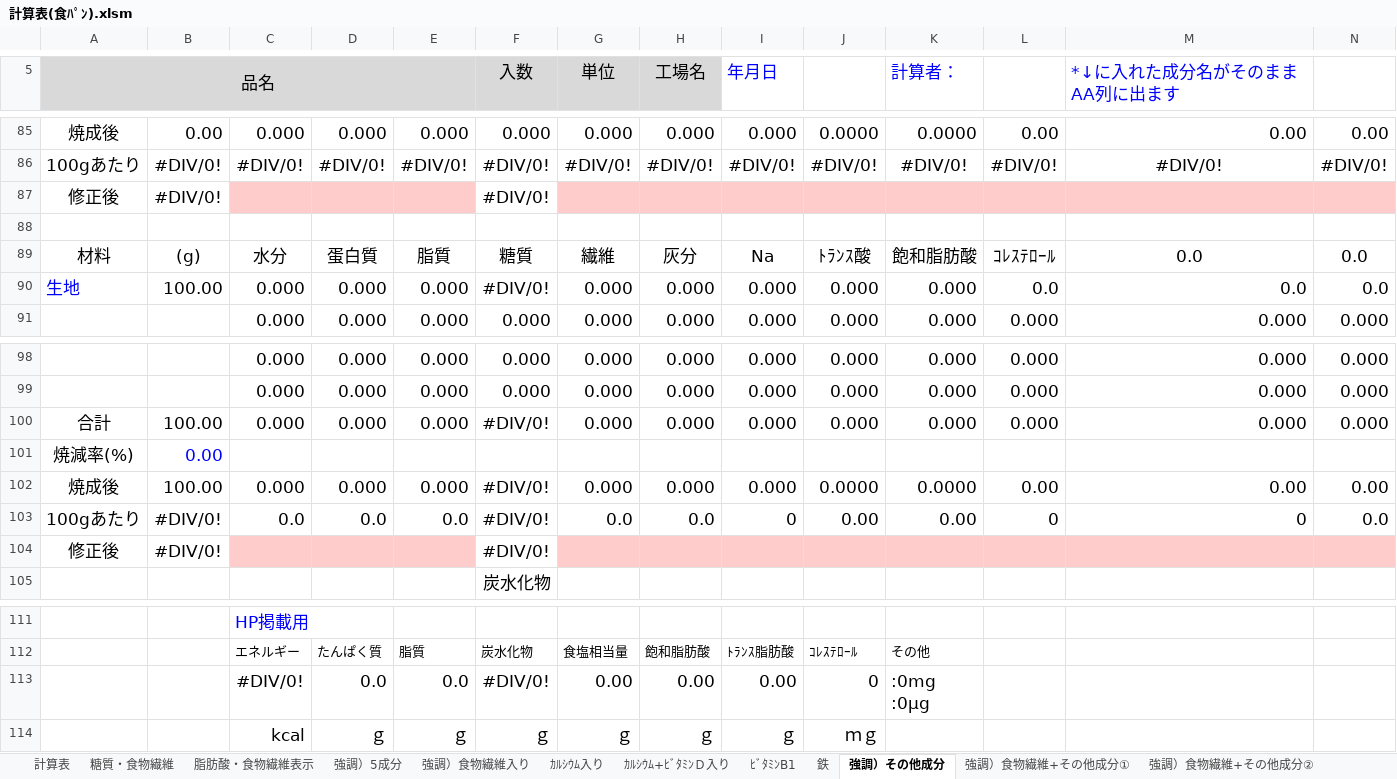
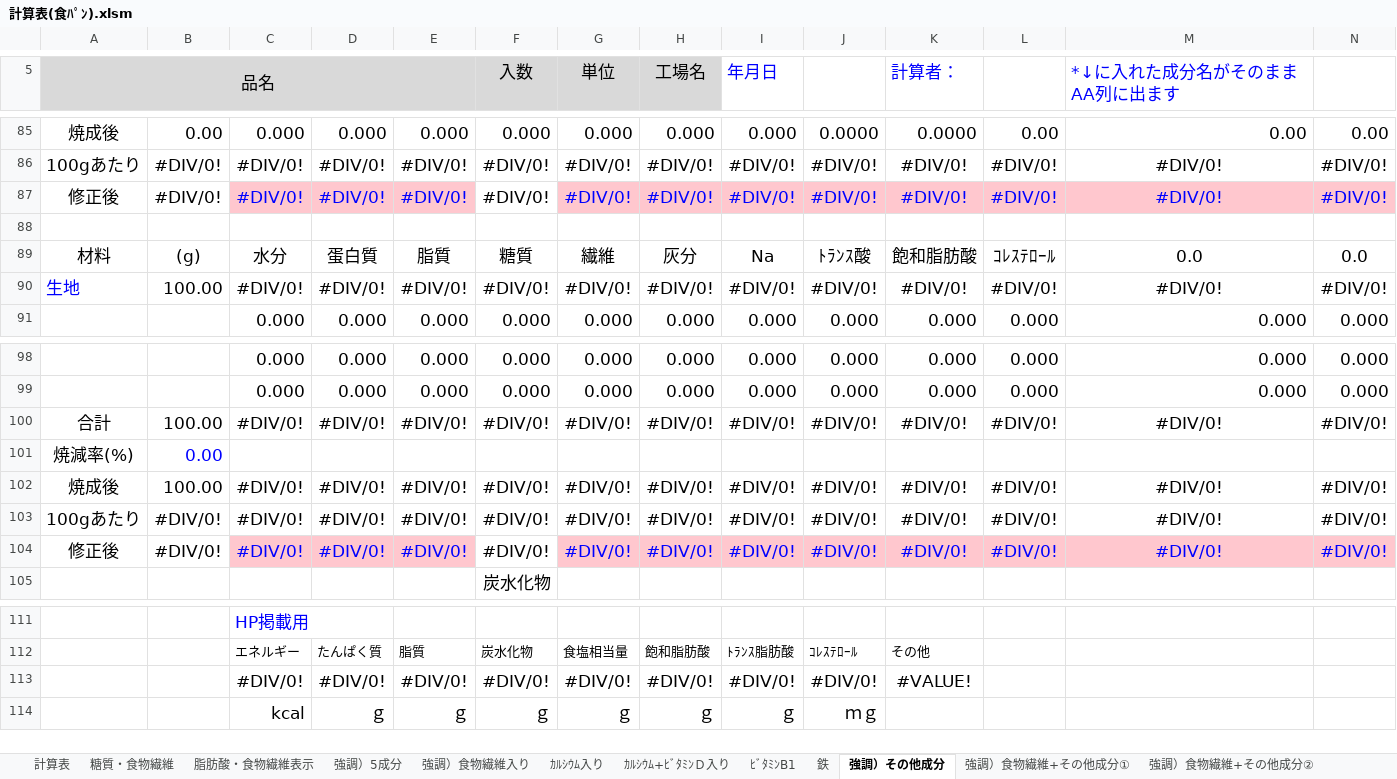
Before and after one commit to primaryplane-dev/Seisanbu-EiyoCopyChk, an Excel workbook: てすと/計算表(食ﾊﾟﾝ).xlsm, sheet 強調）その他成分, drawn as a sheet; only a part is shown, gaps mark what is left out; values as stored, in another font and other column widths than the file's, no borders; charts and pictures and conditional formats not drawn; removed rows and columns are numbered as before the commit, all else as after; rows hold the shown columns only; ↵ is a line break in a cell; the diff covers the shown part only; the diff names each change by its address in the sheet, - before the commit and + after, or states it on an @@ line.

```diff
--- a/てすと/計算表(食ﾊﾟﾝ).xlsm (sheet 強調）その他成分)
+++ b/てすと/計算表(食ﾊﾟﾝ).xlsm (sheet 強調）その他成分)
-row 87: 修正後 | #DIV/0! |  |  |  | #DIV/0!
+row 87: 修正後 | #DIV/0! | #DIV/0! | #DIV/0! | #DIV/0! | #DIV/0! | #DIV/0! | #DIV/0! | #DIV/0! | #DIV/0! | #DIV/0! | #DIV/0! | #DIV/0! | #DIV/0!
-row 90: 生地 | 100.00 | 0.000 | 0.000 | 0.000 | #DIV/0! | 0.000 | 0.000 | 0.000 | 0.000 | 0.000 | 0.0 | 0.0 | 0.0
+row 90: 生地 | 100.00 | #DIV/0! | #DIV/0! | #DIV/0! | #DIV/0! | #DIV/0! | #DIV/0! | #DIV/0! | #DIV/0! | #DIV/0! | #DIV/0! | #DIV/0! | #DIV/0!
-row 100: 合計 | 100.00 | 0.000 | 0.000 | 0.000 | #DIV/0! | 0.000 | 0.000 | 0.000 | 0.000 | 0.000 | 0.000 | 0.000 | 0.000
+row 100: 合計 | 100.00 | #DIV/0! | #DIV/0! | #DIV/0! | #DIV/0! | #DIV/0! | #DIV/0! | #DIV/0! | #DIV/0! | #DIV/0! | #DIV/0! | #DIV/0! | #DIV/0!
-row 102: 焼成後 | 100.00 | 0.000 | 0.000 | 0.000 | #DIV/0! | 0.000 | 0.000 | 0.000 | 0.0000 | 0.0000 | 0.00 | 0.00 | 0.00
-row 103: 100gあたり | #DIV/0! | 0.0 | 0.0 | 0.0 | #DIV/0! | 0.0 | 0.0 | 0 | 0.00 | 0.00 | 0 | 0 | 0.0
-row 104: 修正後 | #DIV/0! |  |  |  | #DIV/0!
+row 102: 焼成後 | 100.00 | #DIV/0! | #DIV/0! | #DIV/0! | #DIV/0! | #DIV/0! | #DIV/0! | #DIV/0! | #DIV/0! | #DIV/0! | #DIV/0! | #DIV/0! | #DIV/0!
+row 103: 100gあたり | #DIV/0! | #DIV/0! | #DIV/0! | #DIV/0! | #DIV/0! | #DIV/0! | #DIV/0! | #DIV/0! | #DIV/0! | #DIV/0! | #DIV/0! | #DIV/0! | #DIV/0!
+row 104: 修正後 | #DIV/0! | #DIV/0! | #DIV/0! | #DIV/0! | #DIV/0! | #DIV/0! | #DIV/0! | #DIV/0! | #DIV/0! | #DIV/0! | #DIV/0! | #DIV/0! | #DIV/0!
-row 113:  |  | #DIV/0! | 0.0 | 0.0 | #DIV/0! | 0.00 | 0.00 | 0.00 | 0 | :0mg ↵ :0μg
+row 113:  |  | #DIV/0! | #DIV/0! | #DIV/0! | #DIV/0! | #DIV/0! | #DIV/0! | #DIV/0! | #DIV/0! | #VALUE!
```
Also changed, not shown: 25 edited cells elsewhere in this sheet, sheet 強調）食物繊維+その他成分②, sheet ｶﾙｼｳﾑ+ﾋﾞﾀﾐﾝＤ入り, sheet 糖質・食物繊維, sheet 強調）食物繊維+その他成分①, sheet ﾋﾞﾀﾐﾝB1, sheet 鉄, 5 more sheets, charts or pictures, てすと/計算表(強調表示).xlsm, てすと/計算表(糖質、食物繊維).xlsm, 36 other files.
